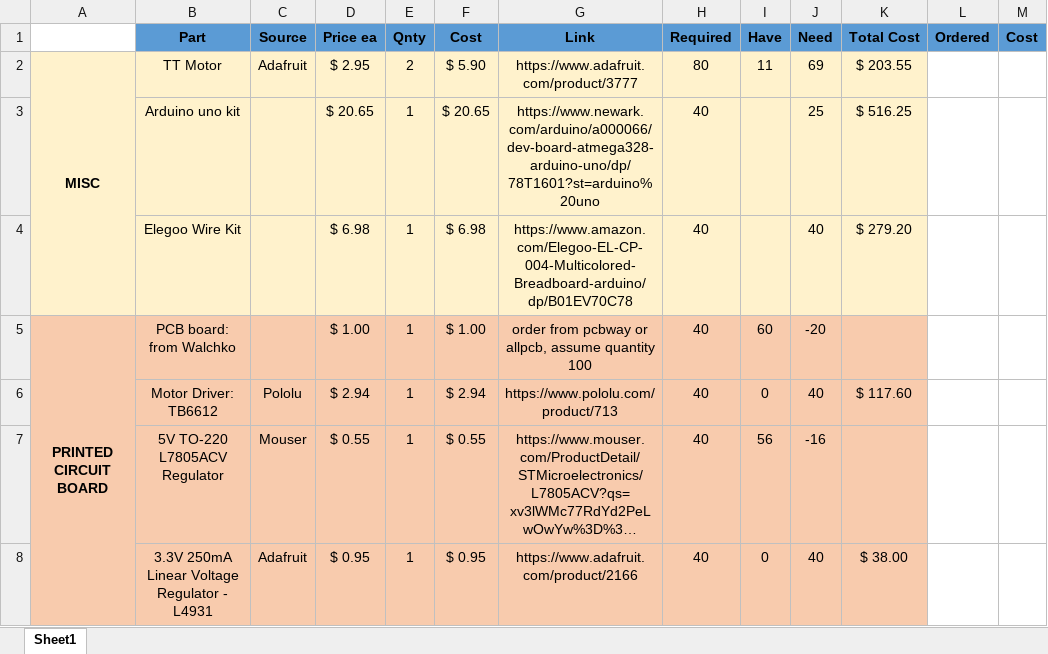
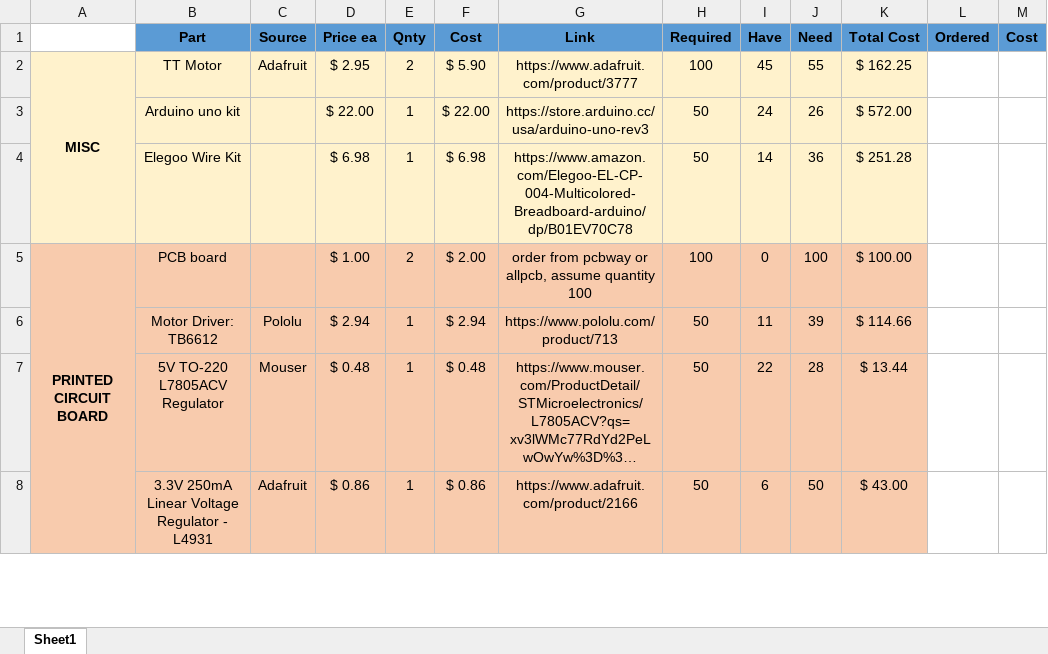
Before and after one commit to AF-ROBOTICS/RoboticsLearningPlatform, an Excel workbook: DFEC-robot_Beyer.xlsx, sheet Sheet1, drawn as a sheet; only a part is shown; long unchanged cells end in …; values as stored, in another font and other column widths than the file's, no borders; removed rows and columns are numbered as before the commit, all else as after; the diff covers the shown part only; the diff names each change by its address in the sheet, - before the commit and + after, or states it on an @@ line.

Commit message:
SMB, 10 Dec 19, updated 3d print files.

```diff
--- a/DFEC-robot_Beyer.xlsx (sheet Sheet1)
+++ b/DFEC-robot_Beyer.xlsx (sheet Sheet1)
-H2 (Required): 80
+H2 (Required): 100
-I2 (Have): 11
+I2 (Have): 45
-J2 (Need): 69
+J2 (Need): 55
-K2 (Total Cost): $ 203.55
+K2 (Total Cost): $ 162.25
-D3 (Price ea): $ 20.65
+D3 (Price ea): $ 22.00
-F3 (Cost): $ 20.65
+F3 (Cost): $ 22.00
-G3 (Link): https://www.newark.com/arduino/a000066/dev-board-atmega328-arduino-uno/dp/78T1601?st=arduino%20uno
+G3 (Link): https://store.arduino.cc/usa/arduino-uno-rev3
-H3:H4 (Required): 40
+H3:H4 (Required): 50
-I3 (Have): (empty)
+I3 (Have): 24
-J3 (Need): 25
+J3 (Need): 26
-K3 (Total Cost): $ 516.25
+K3 (Total Cost): $ 572.00
-I4 (Have): (empty)
+I4 (Have): 14
-J4 (Need): 40
+J4 (Need): 36
-K4 (Total Cost): $ 279.20
+K4 (Total Cost): $ 251.28
-row 5: PRINTED CIRCUIT BOARD | PCB board: from Walchko |  | $ 1.00 | 1 | $ 1.00 | order from pcbway or allpcb, assume quantity 100 | 40 | 60 | -20
+row 5: PRINTED CIRCUIT BOARD | PCB board |  | $ 1.00 | 2 | $ 2.00 | order from pcbway or allpcb, assume quantity 100 | 100 | 0 | 100 | $ 100.00
-H6:H8 (Required): 40
+H6:H8 (Required): 50
-I6 (Have): 0
+I6 (Have): 11
-J6 (Need): 40
+J6 (Need): 39
-K6 (Total Cost): $ 117.60
+K6 (Total Cost): $ 114.66
-D7 (Price ea): $ 0.55
+D7 (Price ea): $ 0.48
-F7 (Cost): $ 0.55
+F7 (Cost): $ 0.48
-I7 (Have): 56
+I7 (Have): 22
-J7 (Need): -16
+J7 (Need): 28
-K7 (Total Cost): (empty)
+K7 (Total Cost): $ 13.44
-D8 (Price ea): $ 0.95
+D8 (Price ea): $ 0.86
-F8 (Cost): $ 0.95
+F8 (Cost): $ 0.86
-I8 (Have): 0
+I8 (Have): 6
-J8 (Need): 40
+J8 (Need): 50
-K8 (Total Cost): $ 38.00
+K8 (Total Cost): $ 43.00
```
Also changed, not shown: 3 added rows and 167 edited cells elsewhere in this sheet, formulas that keep their value, 57 other files.
